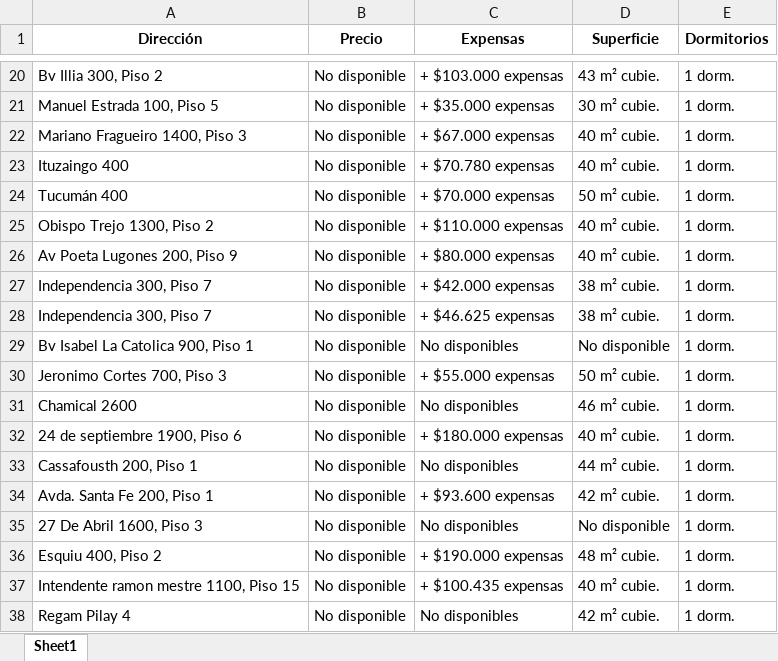
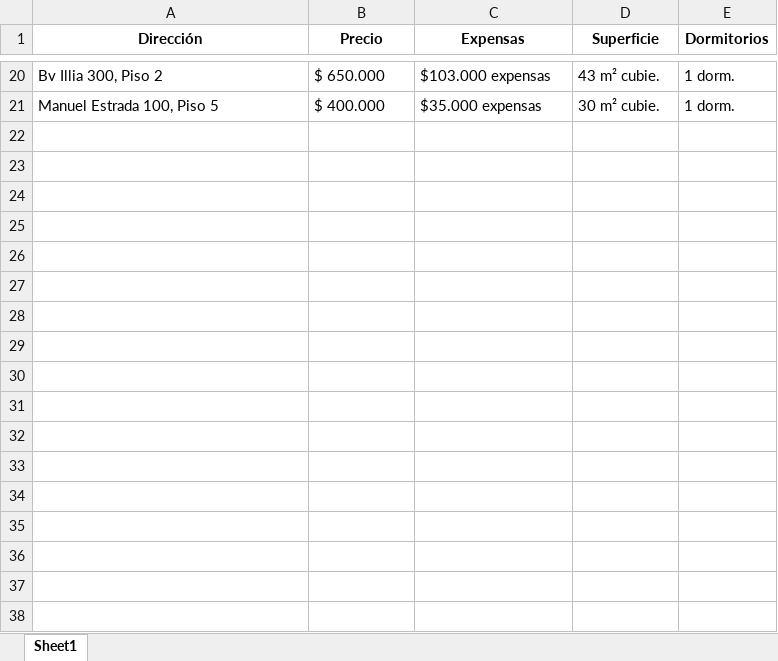
Before and after one commit to rocio-perez-sbarato/CBTE, an Excel workbook: data/alquileres/argenprop/departamentos_alquiler_cordoba-arg_2-ambientes_1-dormitorio_06-05-2025.xlsx, sheet Sheet1, drawn as a sheet; only a part is shown, gaps mark what is left out; values as stored, in another font and other column widths than the file's, no borders; the diff covers the shown part only; the diff names each change by its address in the sheet, - before the commit and + after, or states it on an @@ line.

```diff
--- a/data/alquileres/argenprop/departamentos_alquiler_cordoba-arg_2-ambientes_1-dormitorio_06-05-2025.xlsx (sheet Sheet1)
+++ b/data/alquileres/argenprop/departamentos_alquiler_cordoba-arg_2-ambientes_1-dormitorio_06-05-2025.xlsx (sheet Sheet1)
-B20 (Precio): No disponible
+B20 (Precio): $ 650.000
-C20 (Expensas): + $103.000 expensas
+C20 (Expensas): $103.000 expensas
-B21 (Precio): No disponible
+B21 (Precio): $ 400.000
-C21 (Expensas): + $35.000 expensas
+C21 (Expensas): $35.000 expensas
-row 22: Mariano Fragueiro 1400, Piso 3 | No disponible | + $67.000 expensas | 40 m² cubie. | 1 dorm.
-row 23: Ituzaingo 400 | No disponible | + $70.780 expensas | 40 m² cubie. | 1 dorm.
-row 24: Tucumán 400 | No disponible | + $70.000 expensas | 50 m² cubie. | 1 dorm.
-row 25: Obispo Trejo 1300, Piso 2 | No disponible | + $110.000 expensas | 40 m² cubie. | 1 dorm.
-row 26: Av Poeta Lugones 200, Piso 9 | No disponible | + $80.000 expensas | 40 m² cubie. | 1 dorm.
-row 27: Independencia 300, Piso 7 | No disponible | + $42.000 expensas | 38 m² cubie. | 1 dorm.
-row 28: Independencia 300, Piso 7 | No disponible | + $46.625 expensas | 38 m² cubie. | 1 dorm.
-row 29: Bv Isabel La Catolica 900, Piso 1 | No disponible | No disponibles | No disponible | 1 dorm.
-row 30: Jeronimo Cortes 700, Piso 3 | No disponible | + $55.000 expensas | 50 m² cubie. | 1 dorm.
-row 31: Chamical 2600 | No disponible | No disponibles | 46 m² cubie. | 1 dorm.
-row 32: 24 de septiembre 1900, Piso 6 | No disponible | + $180.000 expensas | 40 m² cubie. | 1 dorm.
-row 33: Cassafousth 200, Piso 1 | No disponible | No disponibles | 44 m² cubie. | 1 dorm.
-row 34: Avda. Santa Fe 200, Piso 1 | No disponible | + $93.600 expensas | 42 m² cubie. | 1 dorm.
-row 35: 27 De Abril 1600, Piso 3 | No disponible | No disponibles | No disponible | 1 dorm.
-row 36: Esquiu 400, Piso 2 | No disponible | + $190.000 expensas | 48 m² cubie. | 1 dorm.
-row 37: Intendente ramon mestre 1100, Piso 15 | No disponible | + $100.435 expensas | 40 m² cubie. | 1 dorm.
-row 38: Regam Pilay 4 | No disponible | No disponibles | 42 m² cubie. | 1 dorm.
```
Also changed, not shown: 64 removed rows and 33 edited cells elsewhere in this sheet, 2 other files.
